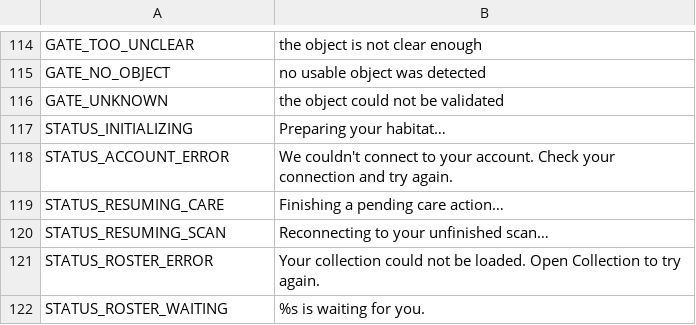
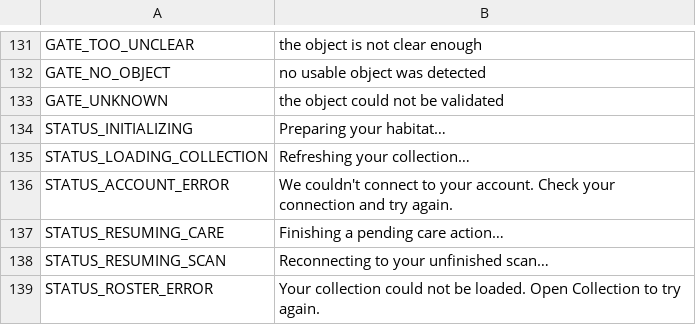
Before and after one commit to ryansetia1/Scanima, a CSV file: game/locales/ui.csv, drawn as a sheet; only a part is shown, gaps mark what is left out; the shorter side is filled out with more unchanged rows; the diff covers the shown part only; the diff names each change by its address in the sheet, - before the commit and + after, or states it on an @@ line.

Commit message:
Enhance Collection and Home UI interactions in Scanima.
Updated the Collection view to separate inspection from summoning, introducing a bottom sheet that displays base stats and care meters. Improved the Home view to differentiate between loading, error, and empty states, providing clear feedback to players. Added new localization entries for enhanced user guidance and updated button actions for first scans and retries. Adjusted tests to validate the new UI behaviors and ensure a seamless user experience.

```diff
--- a/game/locales/ui.csv
+++ b/game/locales/ui.csv
+row 135: STATUS_LOADING_COLLECTION | Refreshing your collection…
```
Also changed, not shown: 17 added rows and 2 edited cells elsewhere in this file, 18 other files.
